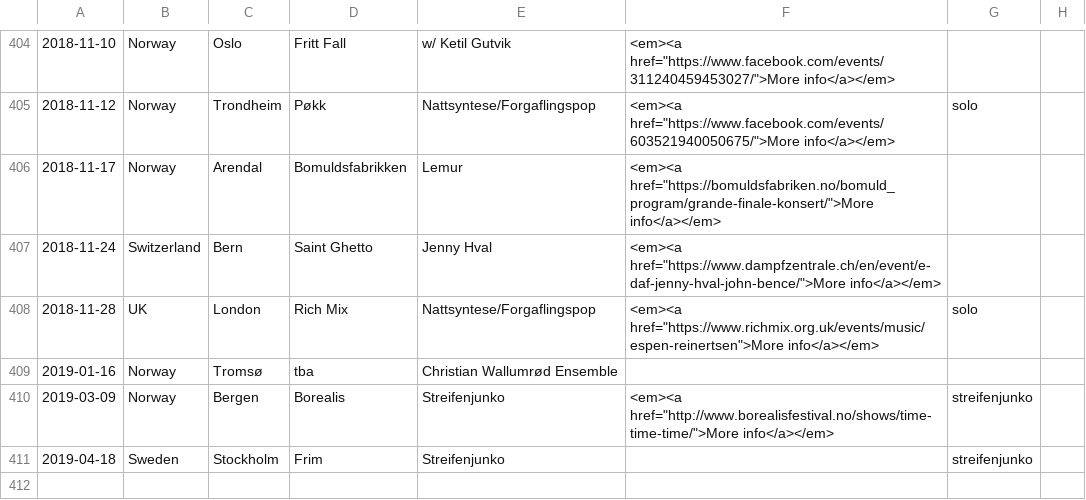
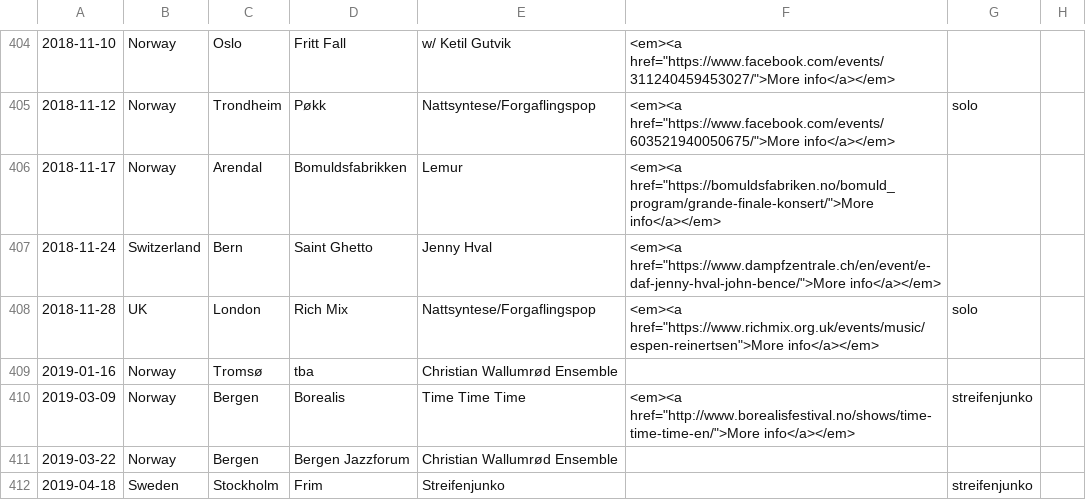
Before and after one commit to organic-jukebox/concert-archive, a CSV file: concerts.csv, drawn as a sheet; only a part is shown, gaps mark what is left out.

Commit message:
New concerts

```diff
--- a/concerts.csv
+++ b/concerts.csv
@@ -409,3 +409,4 @@
 2019-01-16;Norway;Tromsø;tba;Christian Wallumrød Ensemble;;;
-2019-03-09;Norway;Bergen;Borealis;Streifenjunko;<em><a href="http://www.borealisfestival.no/shows/time-time-time/">More info</a></em>;streifenjunko;
+2019-03-09;Norway;Bergen;Borealis;Time Time Time;<em><a href="http://www.borealisfestival.no/shows/time-time-time-en/">More info</a></em>;streifenjunko;
+2019-03-22;Norway;Bergen;Bergen Jazzforum;Christian Wallumrød Ensemble;;;
 2019-04-18;Sweden;Stockholm;Frim;Streifenjunko;;streifenjunko;
```
Also changed, not shown: 1 other file.
